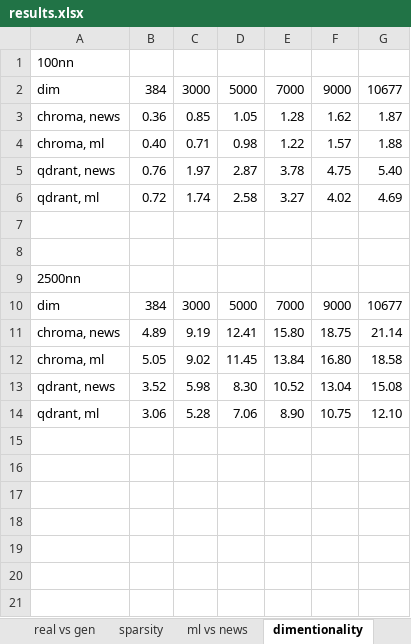
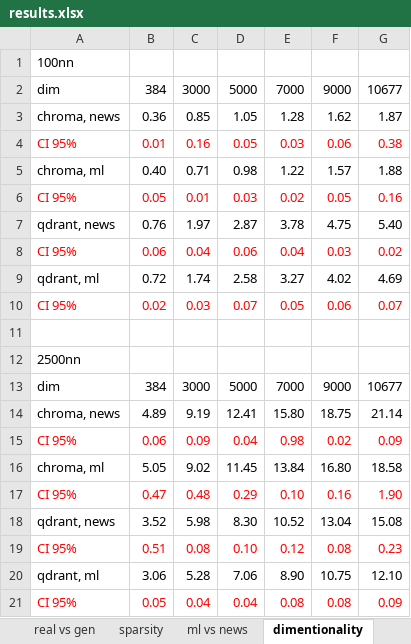
Before and after one commit to Gurdel/Vector-database-benchmarking-Chroma-and-Qdrant-evaluation, an Excel workbook: results.xlsx, sheet dimentionality, drawn as a sheet; values as stored, in another font and other column widths than the file's, no borders; charts and pictures not drawn; addresses are those after the commit; the diff names each change by its address in the sheet, - before the commit and + after, or states it on an @@ line.

```diff
--- a/results.xlsx (sheet dimentionality)
+++ b/results.xlsx (sheet dimentionality)
+row 4: СІ 95% | 0.01 | 0.16 | 0.05 | 0.03 | 0.06 | 0.38
+row 6: СІ 95% | 0.05 | 0.01 | 0.03 | 0.02 | 0.05 | 0.16
+row 8: СІ 95% | 0.06 | 0.04 | 0.06 | 0.04 | 0.03 | 0.02
-row 10: (empty)
+row 10: СІ 95% | 0.02 | 0.03 | 0.07 | 0.05 | 0.06 | 0.07
+row 15: СІ 95% | 0.06 | 0.09 | 0.04 | 0.98 | 0.02 | 0.09
+row 17: СІ 95% | 0.47 | 0.48 | 0.29 | 0.10 | 0.16 | 1.90
+row 19: СІ 95% | 0.51 | 0.08 | 0.10 | 0.12 | 0.08 | 0.23
+row 21: СІ 95% | 0.05 | 0.04 | 0.04 | 0.08 | 0.08 | 0.09
```
Also changed, not shown: sheet RESULTS, sheet ml vs news, sheet real vs gen, sheet sparsity, formulas that keep their value, hidden cells, charts or pictures.
